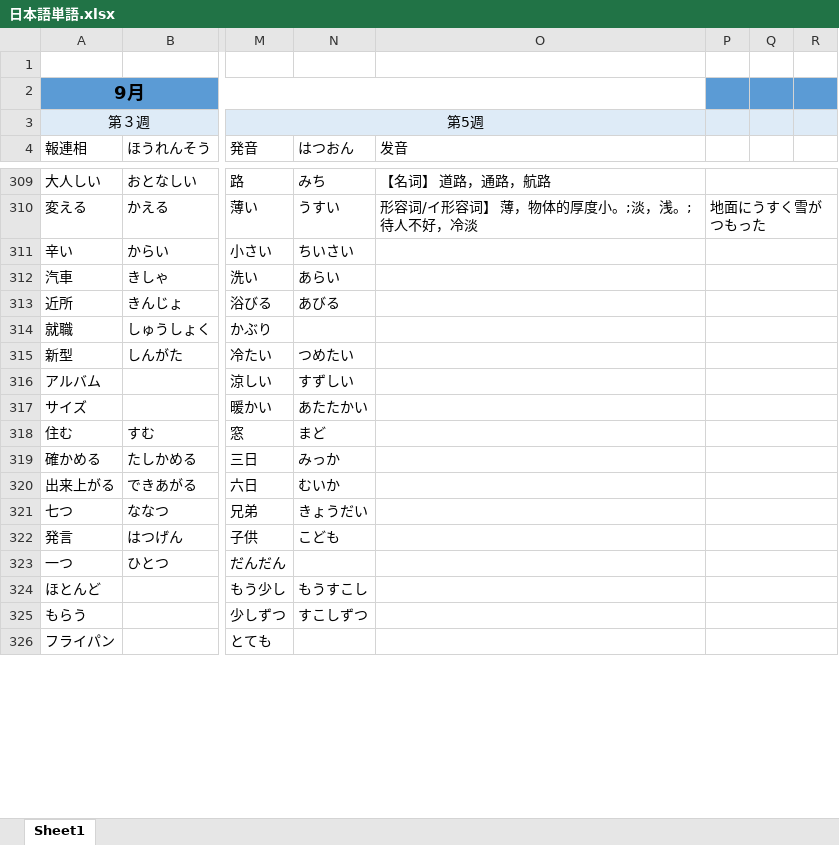
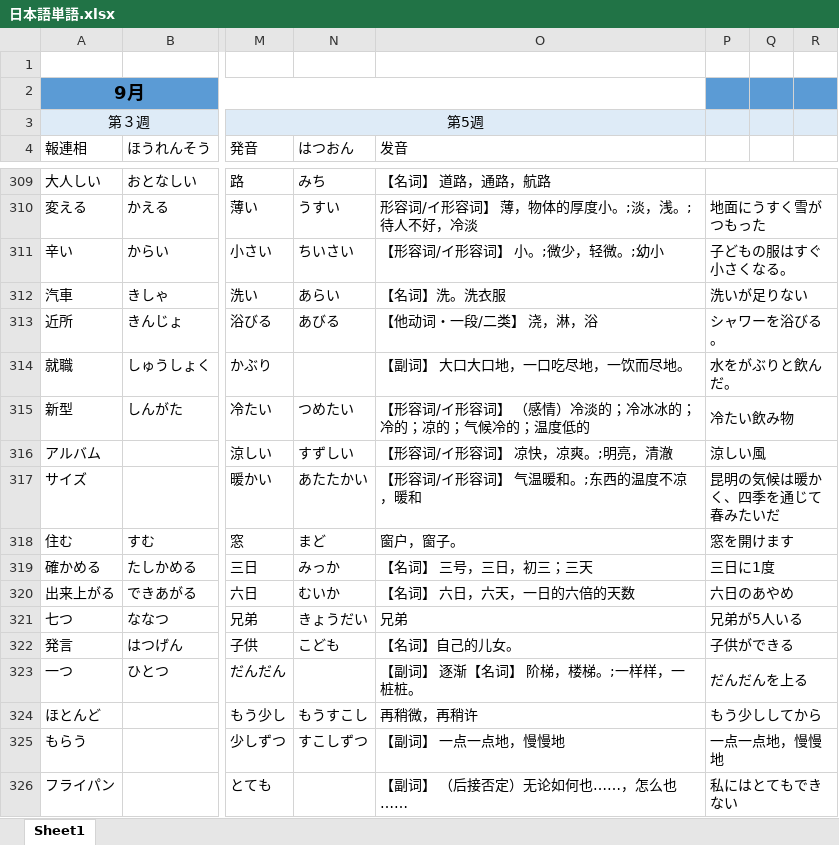
Before and after one commit to smh2274/Japan, an Excel workbook: 日本語単語.xlsx, sheet Sheet1, drawn as a sheet; only a part is shown, gaps mark what is left out; values as stored, in another font and other column widths than the file's, no borders; the diff covers the shown part only; the diff names each change by its address in the sheet, - before the commit and + after, or states it on an @@ line.

```diff
--- a/日本語単語.xlsx (sheet Sheet1)
+++ b/日本語単語.xlsx (sheet Sheet1)
-O311 (发音): (empty)
+O311 (发音): 【形容词/イ形容词】 小。;微少，轻微。;幼小
-P311: (empty)
+P311: 子どもの服はすぐ小さくなる。
-O312 (发音): (empty)
+O312 (发音): 【名词】洗。洗衣服
-P312: (empty)
+P312: 洗いが足りない
-O313 (发音): (empty)
+O313 (发音): 【他动词・一段/二类】 浇，淋，浴
-P313: (empty)
+P313: シャワーを浴びる。
-O314 (发音): (empty)
+O314 (发音): 【副词】 大口大口地，一口吃尽地，一饮而尽地。
-P314: (empty)
+P314: 水をがぶりと飲んだ。
-O315 (发音): (empty)
+O315 (发音): 【形容词/イ形容词】 （感情）冷淡的；冷冰冰的；冷的；凉的；气候冷的；温度低的
-P315: (empty)
+P315: 冷たい飲み物
-O316 (发音): (empty)
+O316 (发音): 【形容词/イ形容词】 凉快，凉爽。;明亮，清澈
-P316: (empty)
+P316: 涼しい風
-O317 (发音): (empty)
+O317 (发音): 【形容词/イ形容词】 气温暖和。;东西的温度不凉，暖和
-P317: (empty)
+P317: 昆明の気候は暖かく、四季を通じて春みたいだ
-O318 (发音): (empty)
+O318 (发音): 窗户，窗子。
-P318: (empty)
+P318: 窓を開けます
-O319 (发音): (empty)
+O319 (发音): 【名词】 三号，三日，初三；三天
-P319: (empty)
+P319: 三日に1度
-O320 (发音): (empty)
+O320 (发音): 【名词】 六日，六天，一日的六倍的天数
-P320: (empty)
+P320: 六日のあやめ
-O321 (发音): (empty)
+O321 (发音): 兄弟
-P321: (empty)
+P321: 兄弟が5人いる
-O322 (发音): (empty)
+O322 (发音): 【名词】自己的儿女。
-P322: (empty)
+P322: 子供ができる
-O323 (发音): (empty)
+O323 (发音): 【副词】 逐渐【名词】 阶梯，楼梯。;一样样，一桩桩。
-P323: (empty)
+P323: だんだんを上る
-O324 (发音): (empty)
+O324 (发音): 再稍微，再稍许
-P324: (empty)
+P324: もう少ししてから
-O325 (发音): (empty)
+O325 (发音): 【副词】 一点一点地，慢慢地
-P325: (empty)
+P325: 一点一点地，慢慢地
-O326 (发音): (empty)
+O326 (发音): 【副词】 （后接否定）无论如何也……，怎么也……
-P326: (empty)
+P326: 私にはとてもできない
```
Also changed, not shown: 2 edited cells elsewhere in this sheet, 2 other files.
